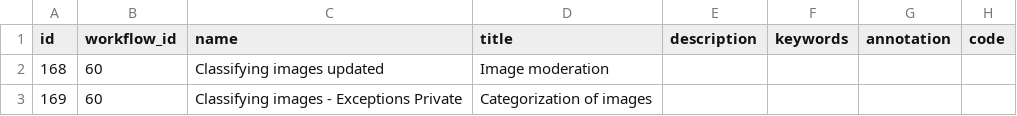
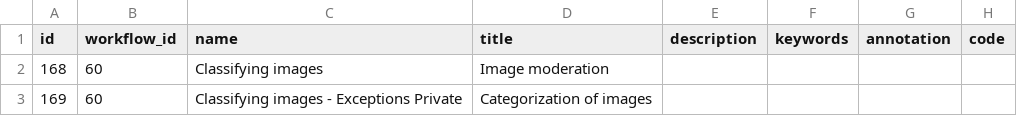
Before and after one commit to 300bisht/friday_app, a CSV file: some_dir/Classifying images (copy).csv, drawn as a sheet; only a part is shown; the diff names each change by its address in the sheet, - before the commit and + after, or states it on an @@ line.

Commit message:
Update Classifying images (copy).csv

```diff
--- a/some_dir/Classifying images (copy).csv
+++ b/some_dir/Classifying images (copy).csv
-C2 (name): Classifying images updated
+C2 (name): Classifying images
```
